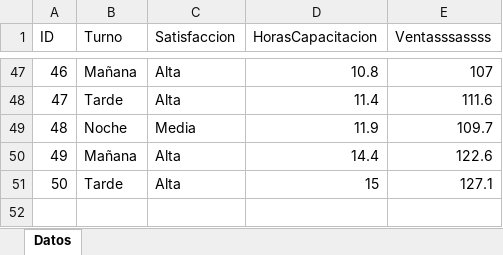
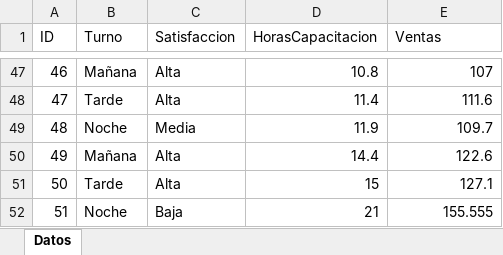
Before and after one commit to MValentne/TigreIIDashboard, an Excel workbook: data/datos.xlsx, sheet Datos, drawn as a sheet; only a part is shown, gaps mark what is left out; values as stored, in another font and other column widths than the file's, no borders; the diff names each change by its address in the sheet, - before the commit and + after, or states it on an @@ line.

Commit message:
Push final previo al realizarse el video
Arreglos finales dinámicos de la pagina/excel

```diff
--- a/data/datos.xlsx (sheet Datos)
+++ b/data/datos.xlsx (sheet Datos)
-E1: Ventasssassss
+E1: Ventas
+row 52: 51 | Noche | Baja | 21 | 155.555
```
Also changed, not shown: 3 other files.
